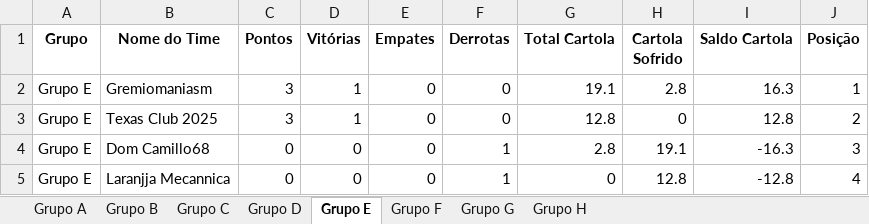
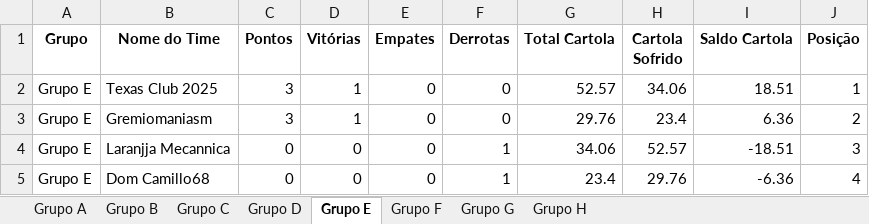
Before and after one commit to FernandoBC23/cartola_fbc_2_turno, an Excel workbook: libertadores/datasets_liberta/classificacao_por_grupo_fase_1.xlsx, sheet Grupo E, drawn as a sheet; values as stored, in another font and other column widths than the file's, no borders; removed rows and columns are numbered as before the commit, all else as after; the diff names each change by its address in the sheet, - before the commit and + after, or states it on an @@ line.

```diff
--- a/libertadores/datasets_liberta/classificacao_por_grupo_fase_1.xlsx (sheet Grupo E)
+++ b/libertadores/datasets_liberta/classificacao_por_grupo_fase_1.xlsx (sheet Grupo E)
-row 2: Grupo E | Gremiomaniasm | 3 | 1 | 0 | 0 | 19.1 | 2.8 | 16.3 | 1
-G2 (Total Cartola): 12.8
+G2 (Total Cartola): 52.57
-H2 (Cartola Sofrido): 0
+H2 (Cartola Sofrido): 34.06
-I2 (Saldo Cartola): 12.8
+I2 (Saldo Cartola): 18.51
-J2 (Posição): 2
+J2 (Posição): 1
-row 4: Grupo E | Dom Camillo68 | 0 | 0 | 0 | 1 | 2.8 | 19.1 | -16.3 | 3
+row 3: Grupo E | Gremiomaniasm | 3 | 1 | 0 | 0 | 29.76 | 23.4 | 6.36 | 2
-G4 (Total Cartola): 0
+G4 (Total Cartola): 34.06
-H4 (Cartola Sofrido): 12.8
+H4 (Cartola Sofrido): 52.57
-I4 (Saldo Cartola): -12.8
+I4 (Saldo Cartola): -18.51
-J4 (Posição): 4
+J4 (Posição): 3
+row 5: Grupo E | Dom Camillo68 | 0 | 0 | 0 | 1 | 23.4 | 29.76 | -6.36 | 4
```
Also changed, not shown: sheet Grupo D, sheet Grupo H, sheet Grupo B, sheet Grupo G, sheet Grupo F, sheet Grupo C, 1 more sheet, libertadores/datasets_liberta/confrontos_fase_1_libertadores.xlsx, libertadores/datasets_liberta/links_times_cartola_liga_classica.xlsx, 23 other files.
